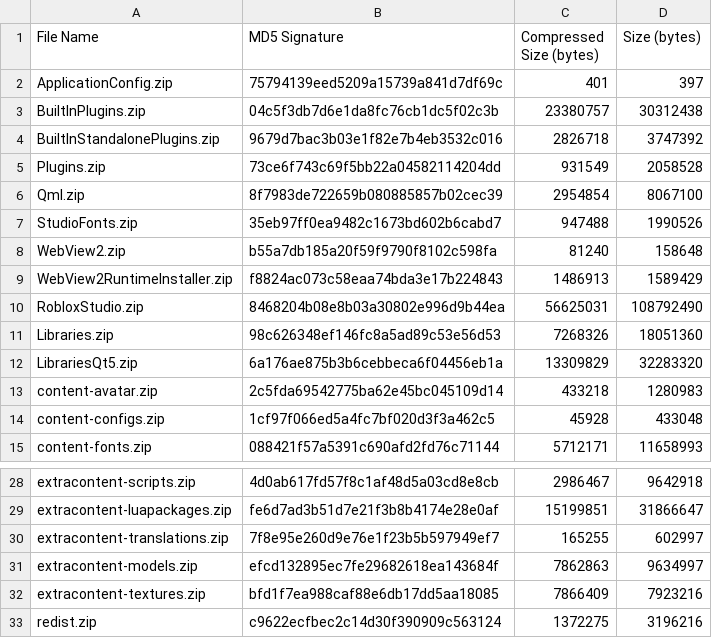
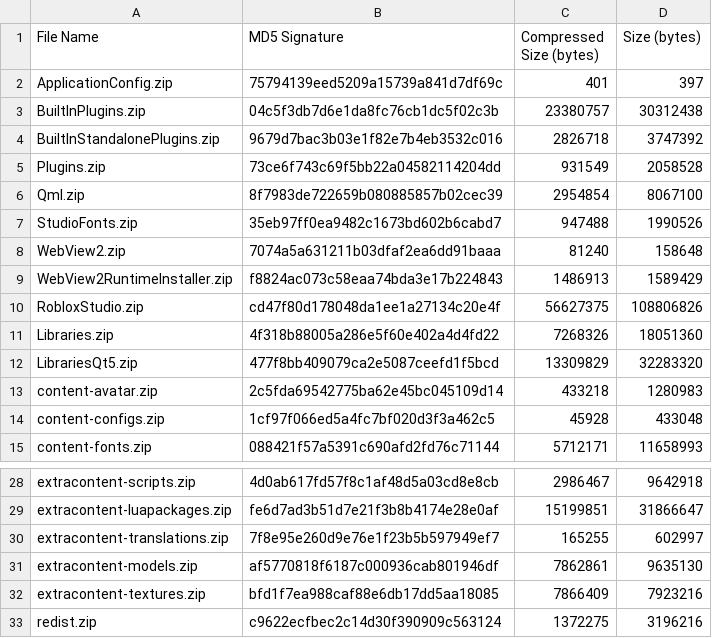
Before and after one commit to regginator/Roblox-Client-Tracker, a CSV file: rbxPkgManifest.csv, drawn as a sheet; only a part is shown, gaps mark what is left out.

```diff
--- a/rbxPkgManifest.csv
+++ b/rbxPkgManifest.csv
@@ -7,7 +7,7 @@ Qml.zip,8f7983de722659b080885857b02cec39,2954854,8067100
 StudioFonts.zip,35eb97ff0ea9482c1673bd602b6cabd7,947488,1990526
-WebView2.zip,b55a7db185a20f59f9790f8102c598fa,81240,158648
+WebView2.zip,7074a5a631211b03dfaf2ea6dd91baaa,81240,158648
 WebView2RuntimeInstaller.zip,f8824ac073c58eaa74bda3e17b224843,1486913,1589429
-RobloxStudio.zip,8468204b08e8b03a30802e996d9b44ea,56625031,108792490
-Libraries.zip,98c626348ef146fc8a5ad89c53e56d53,7268326,18051360
-LibrariesQt5.zip,6a176ae875b3b6cebbeca6f04456eb1a,13309829,32283320
+RobloxStudio.zip,cd47f80d178048da1ee1a27134c20e4f,56627375,108806826
+Libraries.zip,4f318b88005a286e5f60e402a4d4fd22,7268326,18051360
+LibrariesQt5.zip,477f8bb409079ca2e5087ceefd1f5bcd,13309829,32283320
 content-avatar.zip,2c5fda69542775ba62e45bc045109d14,433218,1280983
@@ -30,3 +30,3 @@ extracontent-luapackages.zip,fe6d7ad3b51d7e21f3b8b4174e28e0af,15199851,31866647
 extracontent-translations.zip,7f8e95e260d9e76e1f23b5b597949ef7,165255,602997
-extracontent-models.zip,efcd132895ec7fe29682618ea143684f,7862863,9634997
+extracontent-models.zip,af5770818f6187c000936cab801946df,7862861,9635130
 extracontent-textures.zip,bfd1f7ea988caf88e6db17dd5aa18085,7866409,7923216
```
Also changed, not shown: 11 other files.
